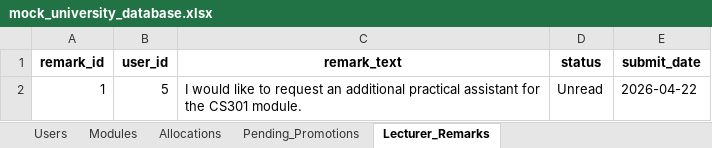
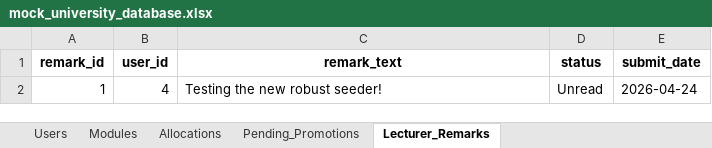
Before and after one commit to ASHKiddZz/registry-dashboard, an Excel workbook: mock_university_database.xlsx, sheet Lecturer_Remarks, drawn as a sheet; values as stored, in another font and other column widths than the file's, no borders; the diff names each change by its address in the sheet, - before the commit and + after, or states it on an @@ line.

```diff
--- a/mock_university_database.xlsx (sheet Lecturer_Remarks)
+++ b/mock_university_database.xlsx (sheet Lecturer_Remarks)
-B2 (user_id): 5
+B2 (user_id): 4
-C2 (remark_text): I would like to request an additional practical assistant for the CS301 module.
+C2 (remark_text): Testing the new robust seeder!
-E2 (submit_date): 2026-04-22
+E2 (submit_date): 2026-04-24
```
Also changed, not shown: sheet Users, sheet Modules, sheet Allocations, sheet Pending_Promotions.
